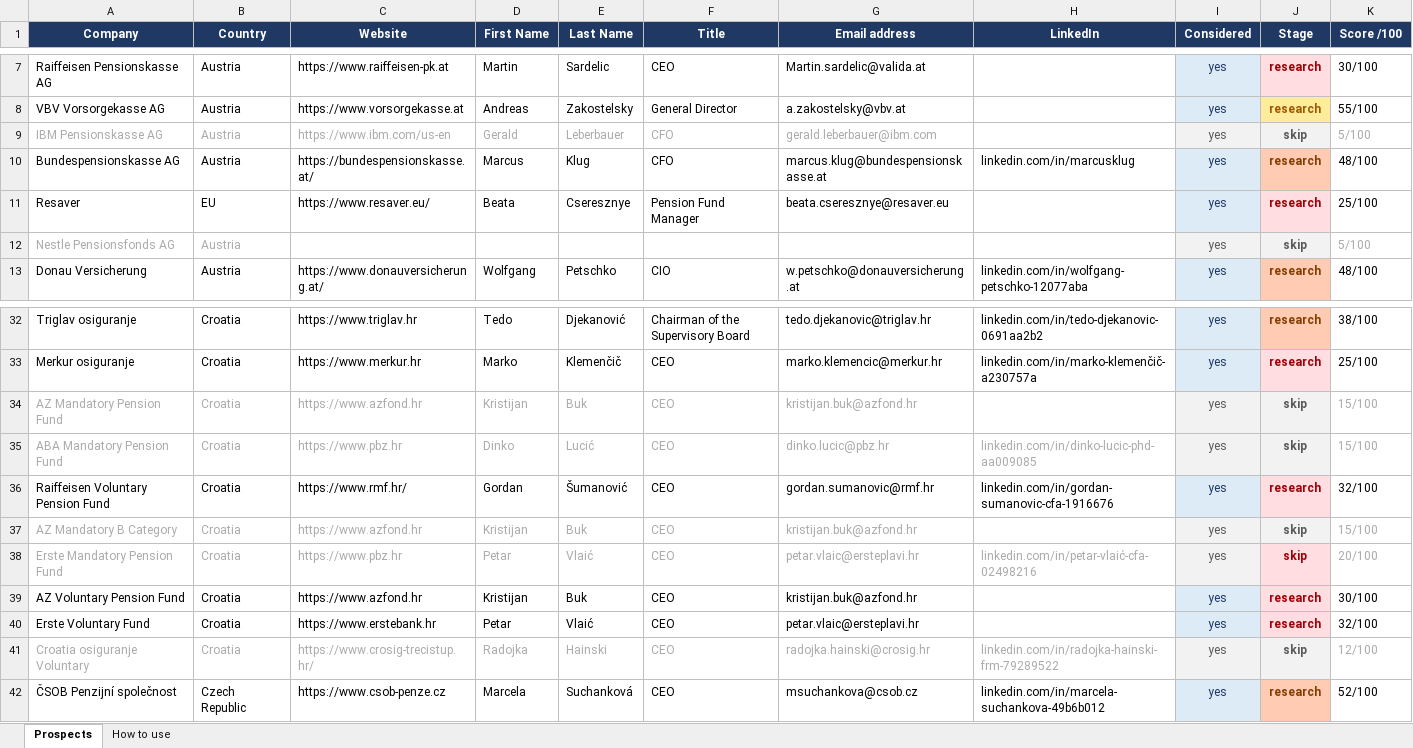
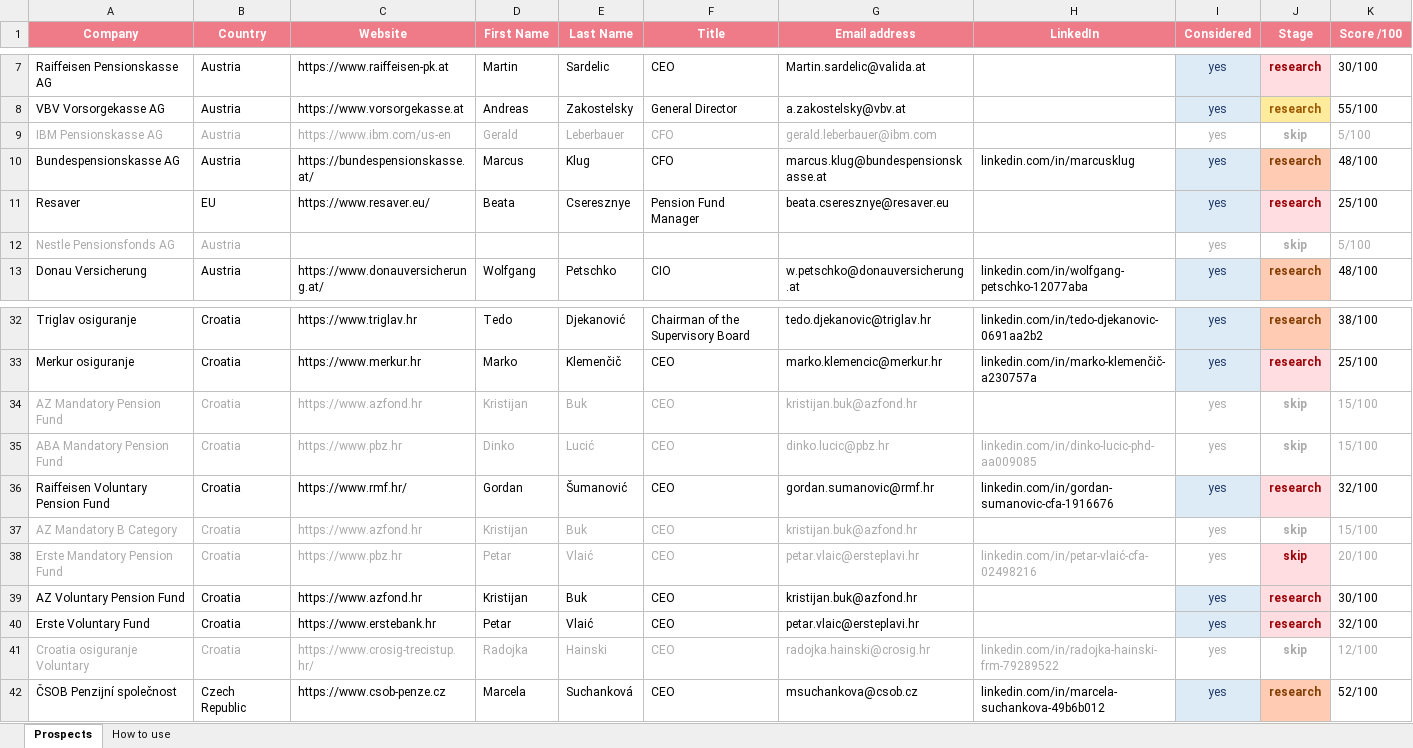
Before and after one commit to Michalkassa/lp-outreach-automation, an Excel workbook: input.xlsx, sheet Prospects, drawn as a sheet; only a part is shown, gaps mark what is left out; values as stored, in another font and other column widths than the file's, no borders; the diff names each change by its address in the sheet, - before the commit and + after, or states it on an @@ line.

```diff
--- a/input.xlsx (sheet Prospects)
+++ b/input.xlsx (sheet Prospects)
-A1:K1 fill: #1F3864
+A1:K1 fill: #EF7B88
@@ I9:J9 fill: #F2F2F2 → none, text colour: #595959 → #AAAAAA @@
@@ I12:J12 fill: #F2F2F2 → none, text colour: #595959 → #AAAAAA @@
@@ I34:J35 fill: #F2F2F2 → none, text colour: #595959 → #AAAAAA @@
@@ I37:J37 fill: #F2F2F2 → none, text colour: #595959 → #AAAAAA @@
@@ I38 fill: #F2F2F2 → none, text colour: #595959 → #AAAAAA @@
@@ I41:J41 fill: #F2F2F2 → none, text colour: #595959 → #AAAAAA @@
```
Also changed, not shown: output.xlsx, 3 other files.
